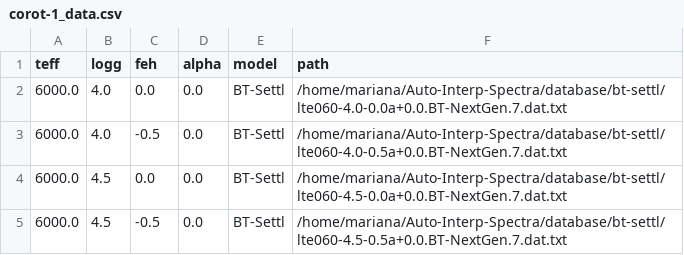
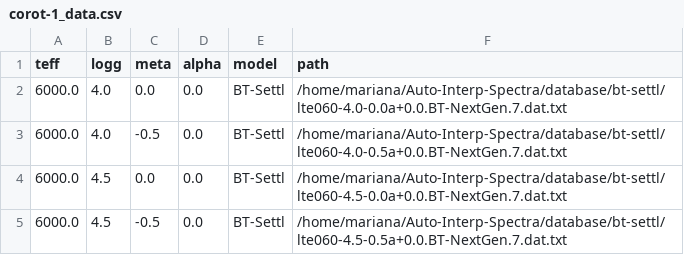
Before and after one commit to micahgcnavia/Auto-Interp-Spectra, a CSV file: output/filtered/corot-1_data.csv, drawn as a sheet.

Commit message:
renaming metallicity column

```diff
--- a/output/filtered/corot-1_data.csv
+++ b/output/filtered/corot-1_data.csv
@@ -1,2 +1,2 @@
-teff,logg,feh,alpha,model,path
+teff,logg,meta,alpha,model,path
 6000.0,4.0,0.0,0.0,BT-Settl,/home/mariana/Auto-Interp-Spectra/database/bt-settl/lte060-4.0-0.0a+0.0.BT-NextGen.7.dat.txt
```
Also changed, not shown: 1 other file.
